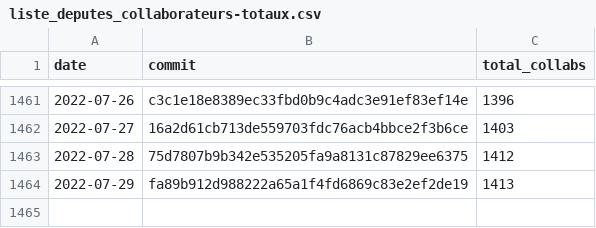
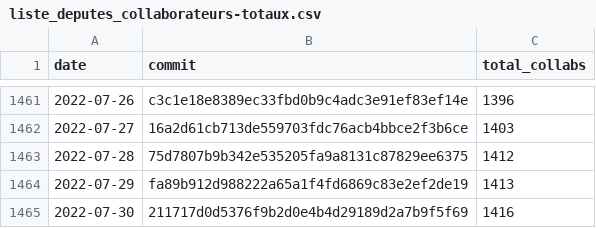
Before and after one commit to regardscitoyens/Collaborateurs-Parlement, a CSV file: data/liste_deputes_collaborateurs-totaux.csv, drawn as a sheet; only a part is shown, gaps mark what is left out.

Commit message:
update totaux

```diff
--- a/data/liste_deputes_collaborateurs-totaux.csv
+++ b/data/liste_deputes_collaborateurs-totaux.csv
@@ -1464 +1464,2 @@ date,commit,total_collabs
 2022-07-29,fa89b912d988222a65a1f4fd6869c83e2ef2de19,1413
+2022-07-30,211717d0d5376f9b2d0e4b4d29189d2a7b9f5f69,1416
```
Also changed, not shown: data/liste_senateurs_collaborateurs-totaux.csv.
